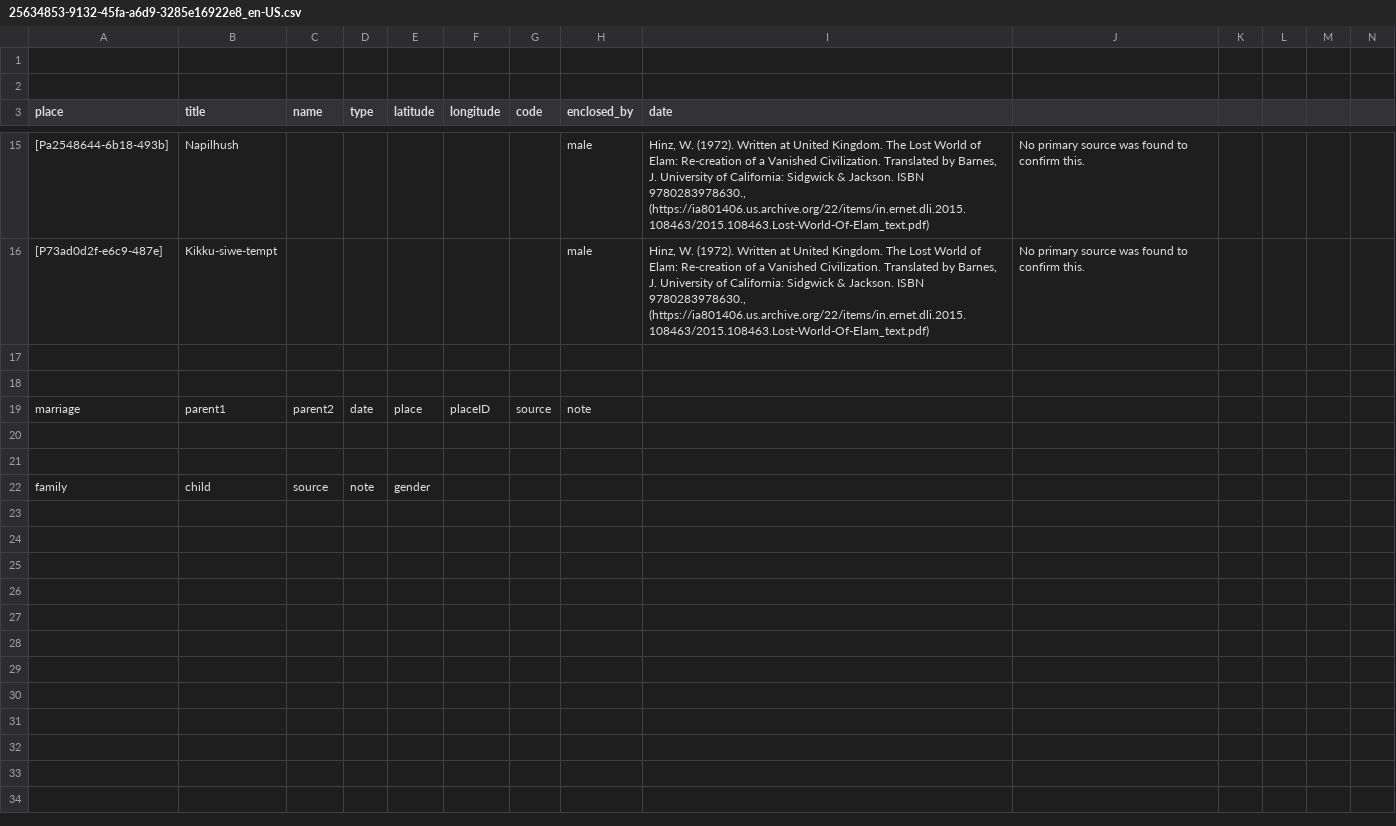
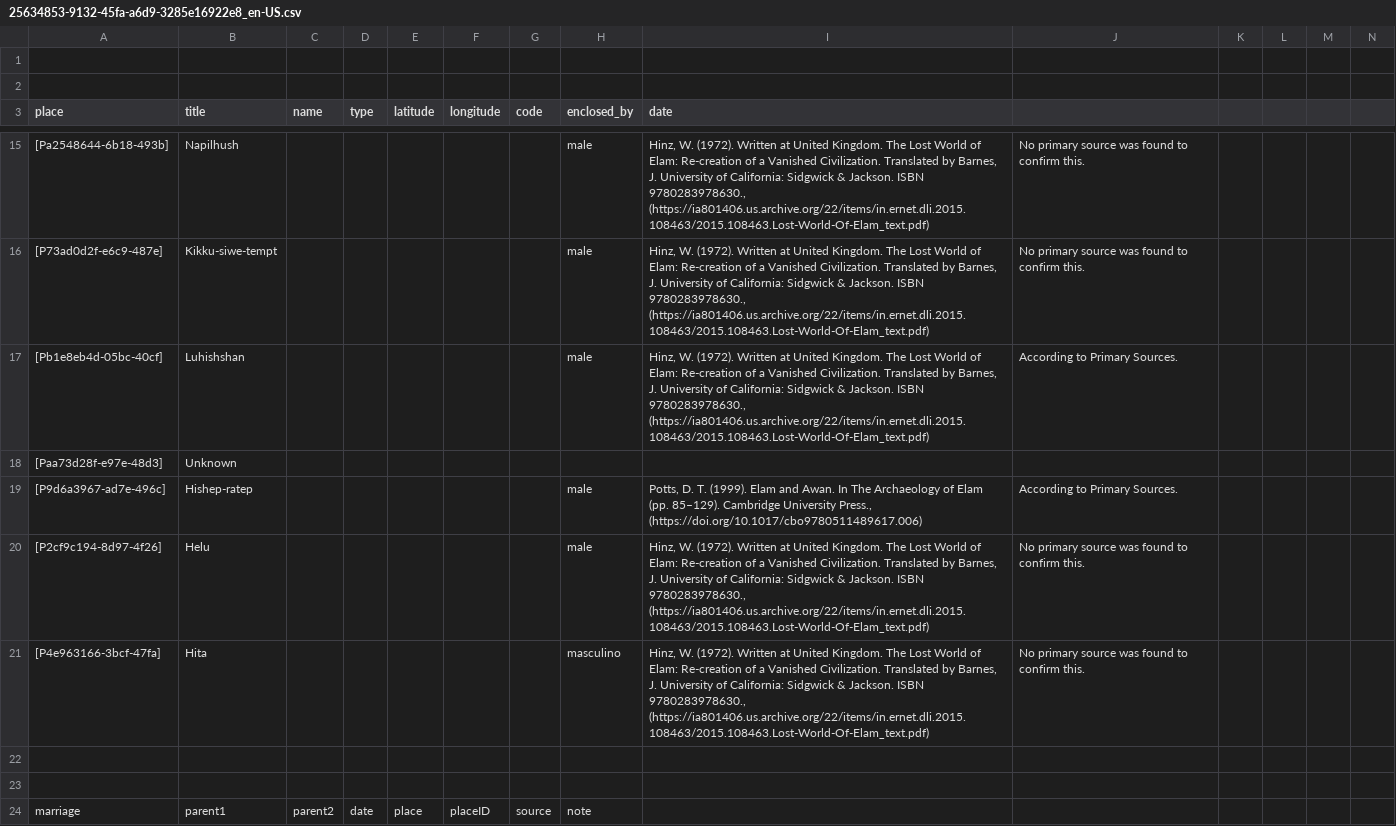
Before and after one commit to historytracers/historytracers, a CSV file: csv/25634853-9132-45fa-a6d9-3285e16922e8_en-US.csv, drawn as a sheet; only a part is shown, gaps mark what is left out; the shorter side is filled out with more unchanged rows; rows hold the shown columns only; the diff covers the shown part only; the diff names each change by its address in the sheet, - before the commit and + after, or states it on an @@ line.

```diff
--- a/csv/25634853-9132-45fa-a6d9-3285e16922e8_en-US.csv
+++ b/csv/25634853-9132-45fa-a6d9-3285e16922e8_en-US.csv
+row 17: [Pb1e8eb4d-05bc-40cf] | Luhishshan |  |  |  |  |  | male | Hinz, W. (1972). Written at United Kingdom. The Lost World of Elam: Re-creation of a Vanished Civilization. Translated by Barnes, J. University of California: Sidgwick & Jackson. ISBN 9780283978630., (https://ia801406.us.archive.org/22/items/in.ernet.dli.2015.108463/2015.108463.Lost-World-Of-Elam_text.pdf) | According to Primary Sources.
+row 18: [Paa73d28f-e97e-48d3] | Unknown
+row 19: [P9d6a3967-ad7e-496c] | Hishep-ratep |  |  |  |  |  | male | Potts, D. T. (1999). Elam and Awan. In The Archaeology of Elam (pp. 85–129). Cambridge University Press., (https://doi.org/10.1017/cbo9780511489617.006) | According to Primary Sources.
+row 20: [P2cf9c194-8d97-4f26] | Helu |  |  |  |  |  | male | Hinz, W. (1972). Written at United Kingdom. The Lost World of Elam: Re-creation of a Vanished Civilization. Translated by Barnes, J. University of California: Sidgwick & Jackson. ISBN 9780283978630., (https://ia801406.us.archive.org/22/items/in.ernet.dli.2015.108463/2015.108463.Lost-World-Of-Elam_text.pdf) | No primary source was found to confirm this.
+row 21: [P4e963166-3bcf-47fa] | Hita |  |  |  |  |  | masculino | Hinz, W. (1972). Written at United Kingdom. The Lost World of Elam: Re-creation of a Vanished Civilization. Translated by Barnes, J. University of California: Sidgwick & Jackson. ISBN 9780283978630., (https://ia801406.us.archive.org/22/items/in.ernet.dli.2015.108463/2015.108463.Lost-World-Of-Elam_text.pdf) | No primary source was found to confirm this.
```
Also changed, not shown: 2 added rows elsewhere in this file, csv/25634853-9132-45fa-a6d9-3285e16922e8_es-ES.csv, csv/25634853-9132-45fa-a6d9-3285e16922e8_pt-BR.csv, 6 other files.
